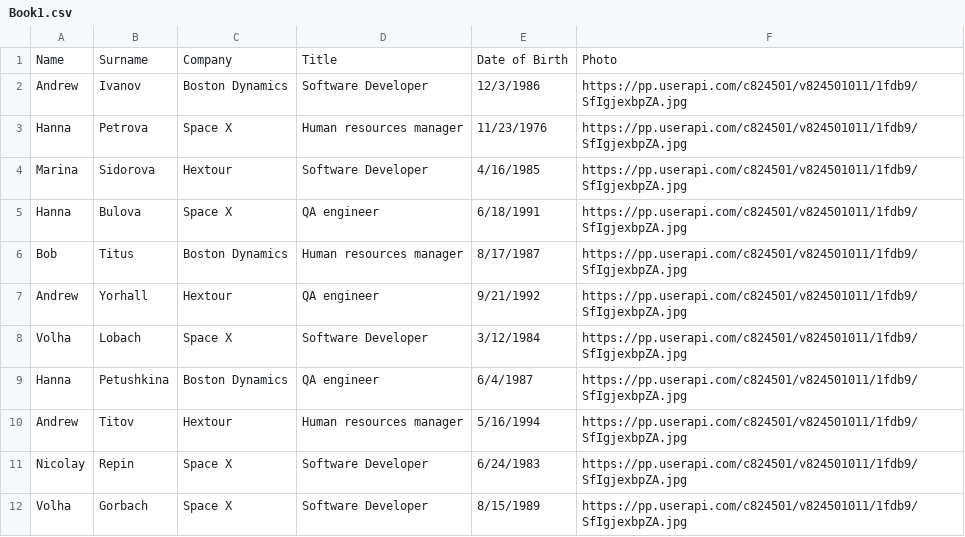
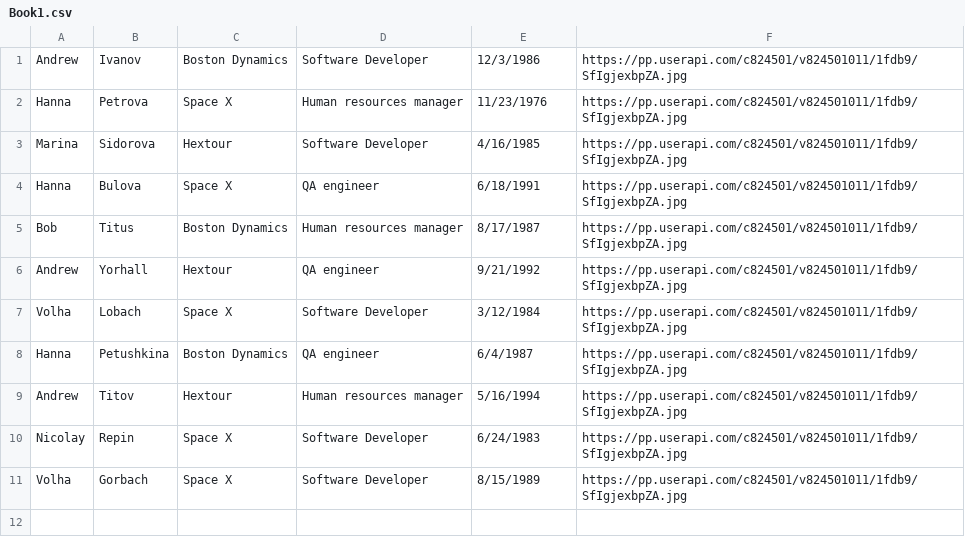
Before and after one commit to nastassiaseuruk/csv_to_db, a CSV file: Book1.csv, drawn as a sheet.

```diff
--- a/Book1.csv
+++ b/Book1.csv
@@ -1,2 +1 @@
-Name, Surname, Company, Title, Date of Birth, Photo
 Andrew,Ivanov,Boston Dynamics,Software Developer,12/3/1986,https://pp.userapi.com/c824501/v824501011/1fdb9/SfIgjexbpZA.jpg
```
Also changed, not shown: 2 other files.
